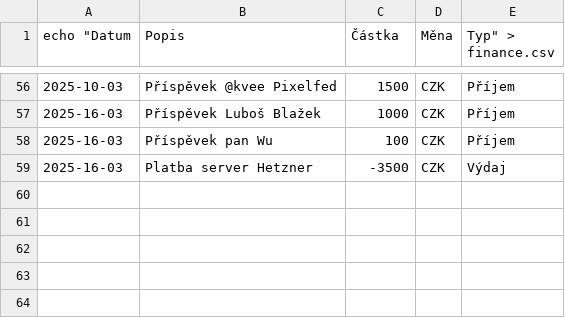
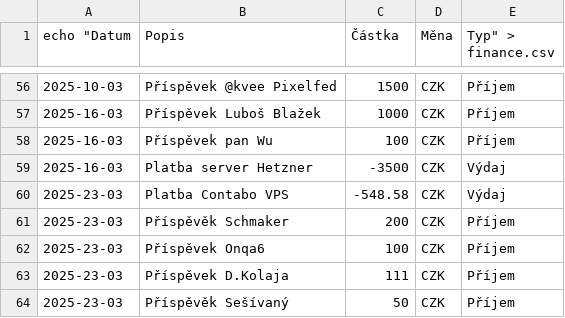
Before and after one commit to zkreml/prehlad-financi-komunity, a CSV file: finance.csv, drawn as a sheet; only a part is shown, gaps mark what is left out.

Commit message:
Aktualizace finance.csv souboru

```diff
--- a/finance.csv
+++ b/finance.csv
@@ -59 +59,6 @@
 2025-16-03,Platba server Hetzner,-3500,CZK,Výdaj
+2025-23-03,Platba Contabo VPS,-548.58,CZK,Výdaj
+2025-23-03,Příspěvěk Schmaker,200,CZK,Příjem
+2025-23-03,Příspěvek Onqa6,100,CZK,Příjem
+2025-23-03,Příspěvek D.Kolaja,111,CZK,Příjem
+2025-23-03,Příspěvěk Sešívaný,50,CZK,Příjem
```
